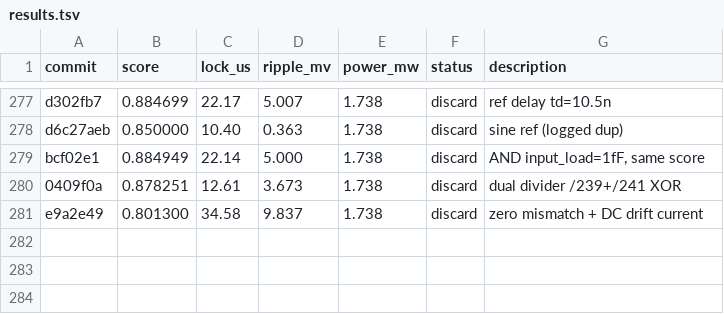
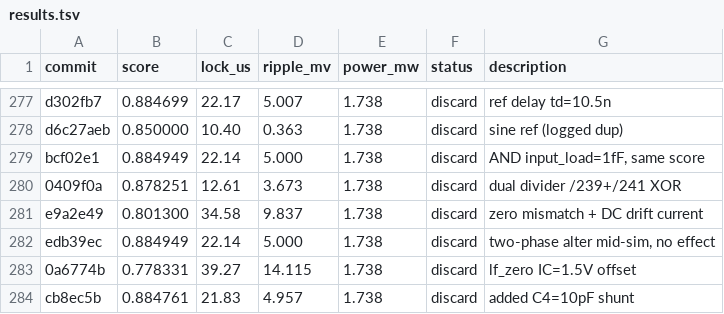
Before and after one commit to edonD/pll-challenge, a TSV file: results.tsv, drawn as a sheet; only a part is shown, gaps mark what is left out; the diff names each change by its address in the sheet, - before the commit and + after, or states it on an @@ line.

Commit message:
results: log experiments #281-283

```diff
--- a/results.tsv
+++ b/results.tsv
+row 282: edb39ec | 0.884949 | 22.14 | 5.000 | 1.738 | discard | two-phase alter mid-sim, no effect
+row 283: 0a6774b | 0.778331 | 39.27 | 14.115 | 1.738 | discard | lf_zero IC=1.5V offset
+row 284: cb8ec5b | 0.884761 | 21.83 | 4.957 | 1.738 | discard | added C4=10pF shunt
```
Also changed, not shown: 2 other files.
